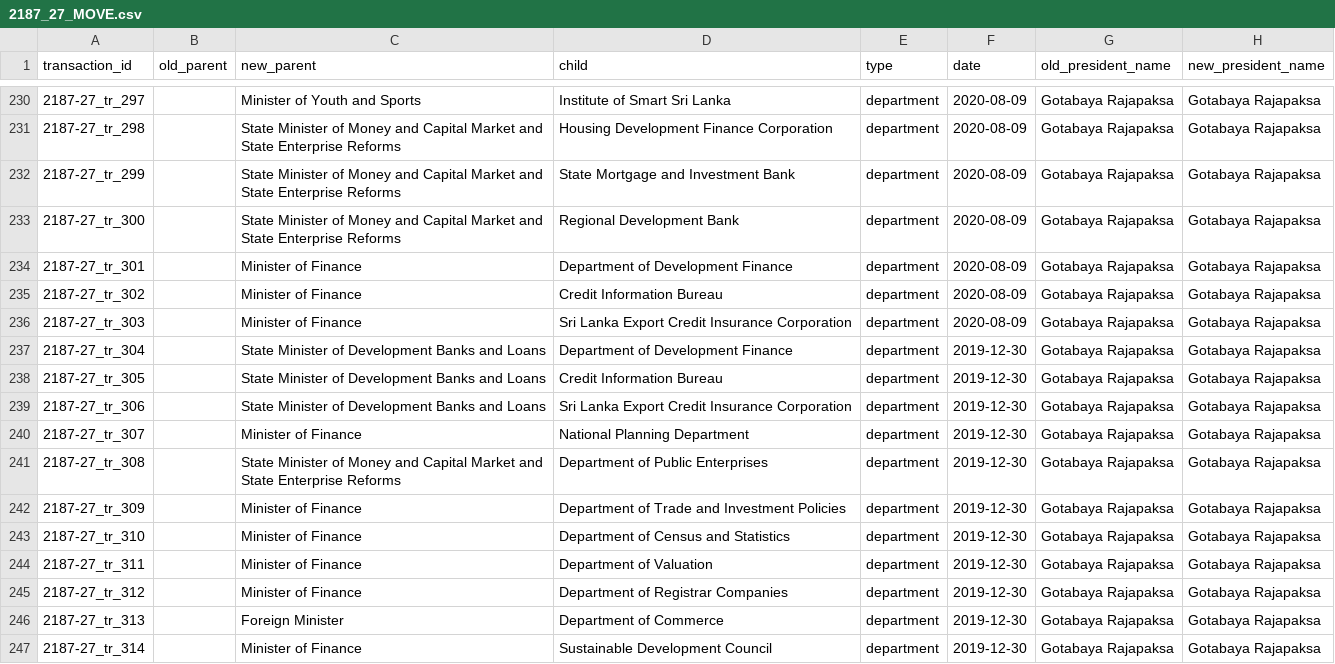
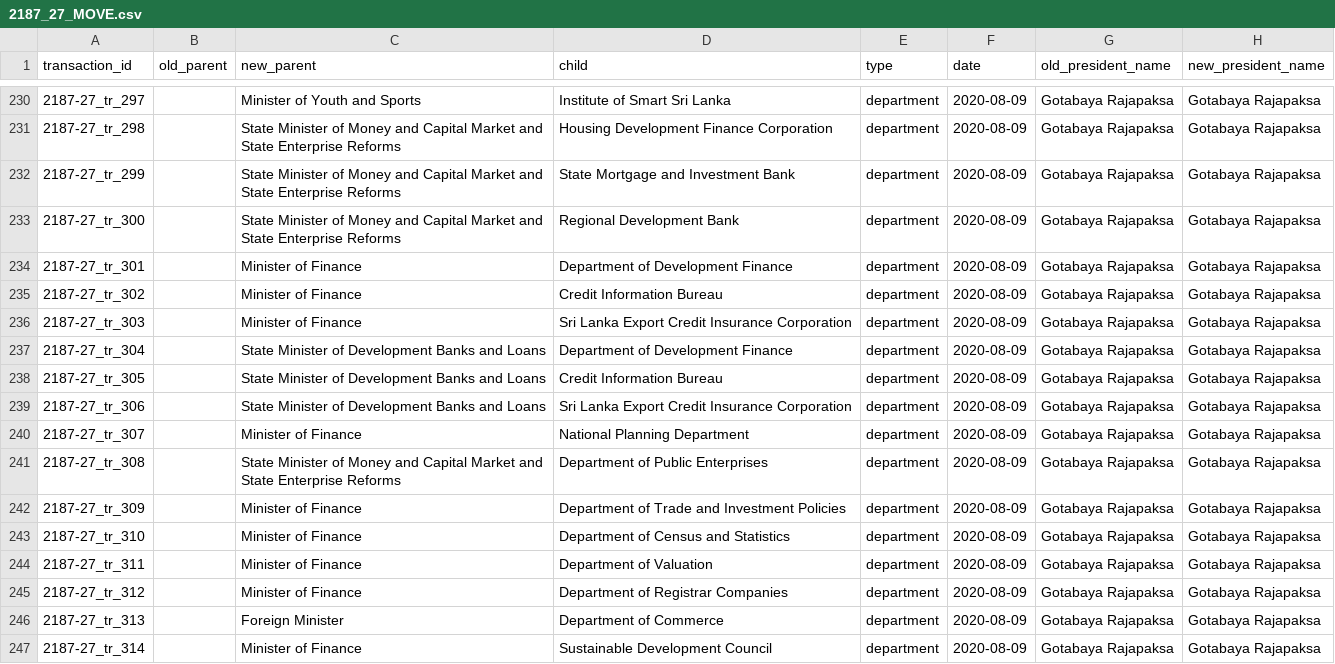
Before and after one commit to zaeema-n/opengin-org, a CSV file: data/orgchart/Gotabaya Rajapaksa/2020-08-09/2187_27_MOVE.csv, drawn as a sheet; only a part is shown, gaps mark what is left out.

Commit message:
Fix dates

```diff
--- a/data/orgchart/Gotabaya Rajapaksa/2020-08-09/2187_27_MOVE.csv
+++ b/data/orgchart/Gotabaya Rajapaksa/2020-08-09/2187_27_MOVE.csv
@@ -236,12 +236,12 @@ transaction_id,old_parent,new_parent,child,type,date,old_president_name,new_pres
 2187-27_tr_303,,Minister of Finance,Sri Lanka Export Credit Insurance Corporation,department,2020-08-09,Gotabaya Rajapaksa,Gotabaya Rajapaksa
-2187-27_tr_304,,State Minister of Development Banks and Loans,Department of Development Finance,department,2019-12-30,Gotabaya Rajapaksa,Gotabaya Rajapaksa
-2187-27_tr_305,,State Minister of Development Banks and Loans,Credit Information Bureau,department,2019-12-30,Gotabaya Rajapaksa,Gotabaya Rajapaksa
-2187-27_tr_306,,State Minister of Development Banks and Loans,Sri Lanka Export Credit Insurance Corporation,department,2019-12-30,Gotabaya Rajapaksa,Gotabaya Rajapaksa
-2187-27_tr_307,,Minister of Finance,National Planning Department,department,2019-12-30,Gotabaya Rajapaksa,Gotabaya Rajapaksa
-2187-27_tr_308,,State Minister of Money and Capital Market and State Enterprise Reforms,Department of Public Enterprises,department,2019-12-30,Gotabaya Rajapaksa,Gotabaya Rajapaksa
-2187-27_tr_309,,Minister of Finance,Department of Trade and Investment Policies,department,2019-12-30,Gotabaya Rajapaksa,Gotabaya Rajapaksa
-2187-27_tr_310,,Minister of Finance,Department of Census and Statistics,department,2019-12-30,Gotabaya Rajapaksa,Gotabaya Rajapaksa
-2187-27_tr_311,,Minister of Finance,Department of Valuation,department,2019-12-30,Gotabaya Rajapaksa,Gotabaya Rajapaksa
-2187-27_tr_312,,Minister of Finance,Department of Registrar Companies,department,2019-12-30,Gotabaya Rajapaksa,Gotabaya Rajapaksa
-2187-27_tr_313,,Foreign Minister,Department of Commerce,department,2019-12-30,Gotabaya Rajapaksa,Gotabaya Rajapaksa
-2187-27_tr_314,,Minister of Finance,Sustainable Development Council,department,2019-12-30,Gotabaya Rajapaksa,Gotabaya Rajapaksa
+2187-27_tr_304,,State Minister of Development Banks and Loans,Department of Development Finance,department,2020-08-09,Gotabaya Rajapaksa,Gotabaya Rajapaksa
+2187-27_tr_305,,State Minister of Development Banks and Loans,Credit Information Bureau,department,2020-08-09,Gotabaya Rajapaksa,Gotabaya Rajapaksa
+2187-27_tr_306,,State Minister of Development Banks and Loans,Sri Lanka Export Credit Insurance Corporation,department,2020-08-09,Gotabaya Rajapaksa,Gotabaya Rajapaksa
+2187-27_tr_307,,Minister of Finance,National Planning Department,department,2020-08-09,Gotabaya Rajapaksa,Gotabaya Rajapaksa
+2187-27_tr_308,,State Minister of Money and Capital Market and State Enterprise Reforms,Department of Public Enterprises,department,2020-08-09,Gotabaya Rajapaksa,Gotabaya Rajapaksa
+2187-27_tr_309,,Minister of Finance,Department of Trade and Investment Policies,department,2020-08-09,Gotabaya Rajapaksa,Gotabaya Rajapaksa
+2187-27_tr_310,,Minister of Finance,Department of Census and Statistics,department,2020-08-09,Gotabaya Rajapaksa,Gotabaya Rajapaksa
+2187-27_tr_311,,Minister of Finance,Department of Valuation,department,2020-08-09,Gotabaya Rajapaksa,Gotabaya Rajapaksa
+2187-27_tr_312,,Minister of Finance,Department of Registrar Companies,department,2020-08-09,Gotabaya Rajapaksa,Gotabaya Rajapaksa
+2187-27_tr_313,,Foreign Minister,Department of Commerce,department,2020-08-09,Gotabaya Rajapaksa,Gotabaya Rajapaksa
+2187-27_tr_314,,Minister of Finance,Sustainable Development Council,department,2020-08-09,Gotabaya Rajapaksa,Gotabaya Rajapaksa
```
Also changed, not shown: 1 other file.
